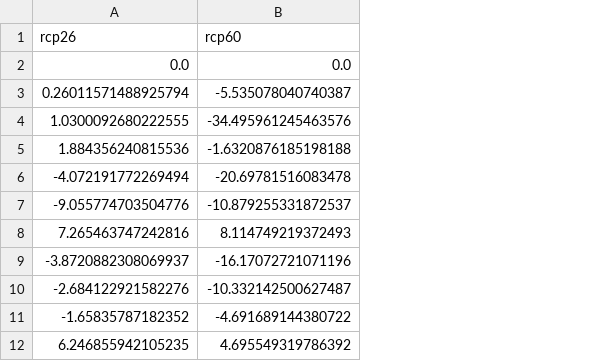
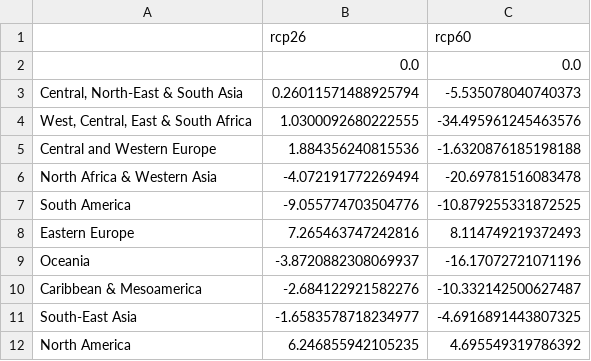
Before and after one commit to wyssacademy-unibe-ch/climate_Hari_etal_BioscenComb, a CSV file: functions/figures/main_figures/Fig_2.csv, drawn as a sheet; removed rows and columns are numbered as before the commit, all else as after; the diff names each change by its address in the sheet, - before the commit and + after, or states it on an @@ line.

```diff
--- a/functions/figures/main_figures/Fig_2.csv
+++ b/functions/figures/main_figures/Fig_2.csv
+column A, rows 3-10: Central, North-East & South Asia | West, Central, East & South Africa | Central and Western Europe | North Africa & Western Asia | South America | Eastern Europe | Oceania | Caribbean & Mesoamerica; row 12: North America
-C3 (rcp60): -5.535078040740387
+C3 (rcp60): -5.535078040740373
-C7 (rcp60): -10.879255331872537
+C7 (rcp60): -10.879255331872525
-row 11: -1.65835787182352 | -4.691689144380722
+row 11: South-East Asia | -1.6583578718234977 | -4.6916891443807325
```
Also changed, not shown: 29 other files.
